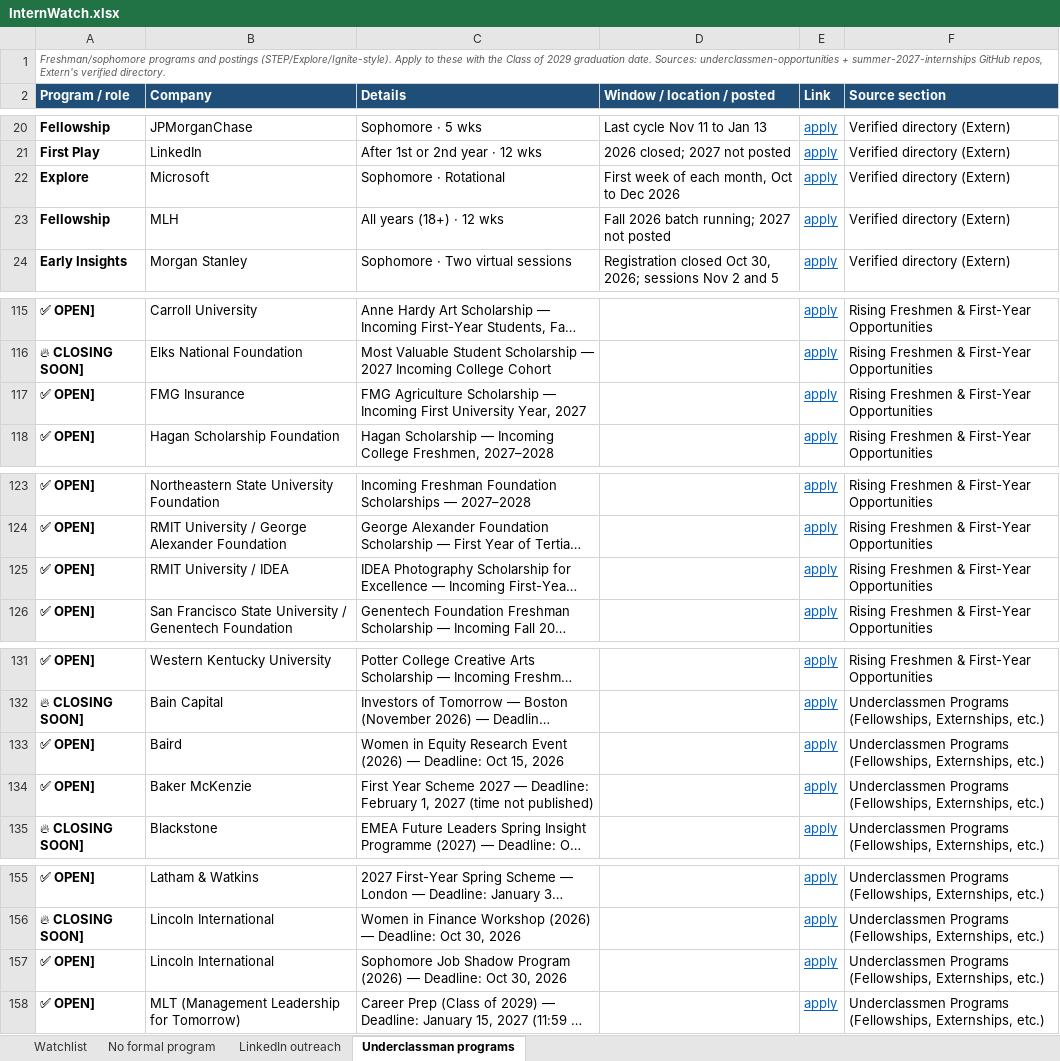
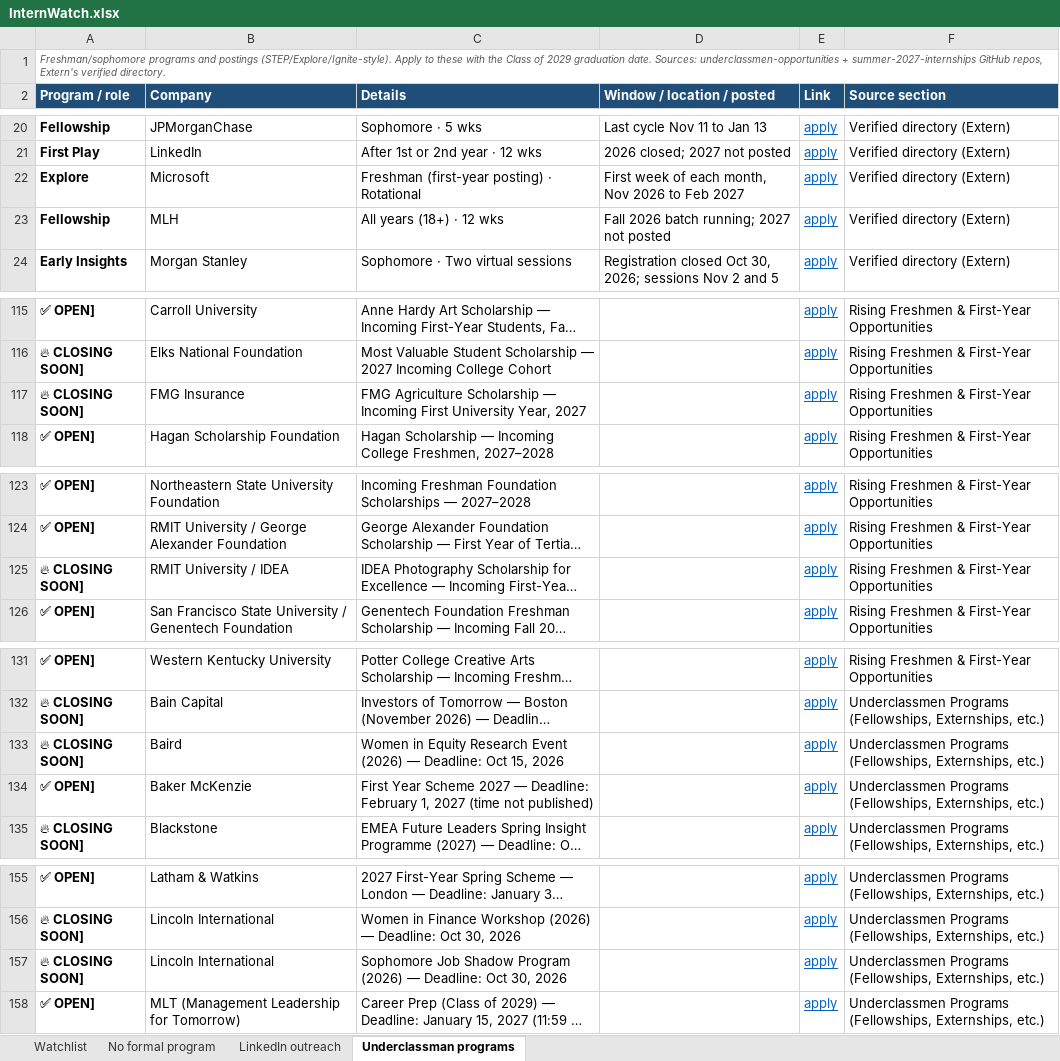
Before and after one commit to pranavrevuri/intern-watch, an Excel workbook: InternWatch.xlsx, sheet Underclassman programs, drawn as a sheet; only a part is shown, gaps mark what is left out; long unchanged cells end in …; values as stored, in another font and other column widths than the file's, no borders; the diff names each change by its address in the sheet, - before the commit and + after, or states it on an @@ line.

```diff
--- a/InternWatch.xlsx (sheet Underclassman programs)
+++ b/InternWatch.xlsx (sheet Underclassman programs)
-C22 (Details): Sophomore · Rotational
+C22 (Details): Freshman (first-year posting) · Rotational
-D22 (Window / location / posted): First week of each month, Oct to Dec 2026
+D22 (Window / location / posted): First week of each month, Nov 2026 to Feb 2027
-A117 (Program / role): ✅ OPEN]
+A117 (Program / role): 🔥 CLOSING SOON]
-A125 (Program / role): ✅ OPEN]
+A125 (Program / role): 🔥 CLOSING SOON]
-A133 (Program / role): ✅ OPEN]
+A133 (Program / role): 🔥 CLOSING SOON]
-A157 (Program / role): ✅ OPEN]
+A157 (Program / role): 🔥 CLOSING SOON]
```
Also changed, not shown: sheet Watchlist, sheet LinkedIn outreach, 1 other file.
